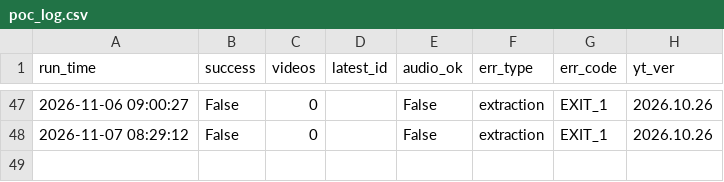
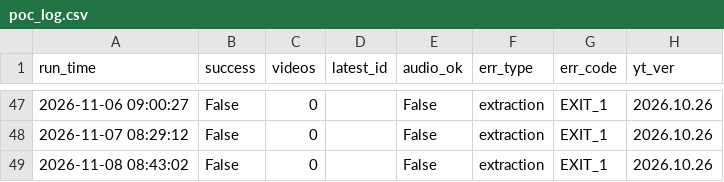
Before and after one commit to canenelec-cloud/douyin-source-adapter-poc, a CSV file: logs/poc_log.csv, drawn as a sheet; only a part is shown, gaps mark what is left out; the diff names each change by its address in the sheet, - before the commit and + after, or states it on an @@ line.

```diff
--- a/logs/poc_log.csv
+++ b/logs/poc_log.csv
+row 49: 2026-11-08 08:43:02 | False | 0 |  | False | extraction | EXIT_1 | 2026.10.26
```
